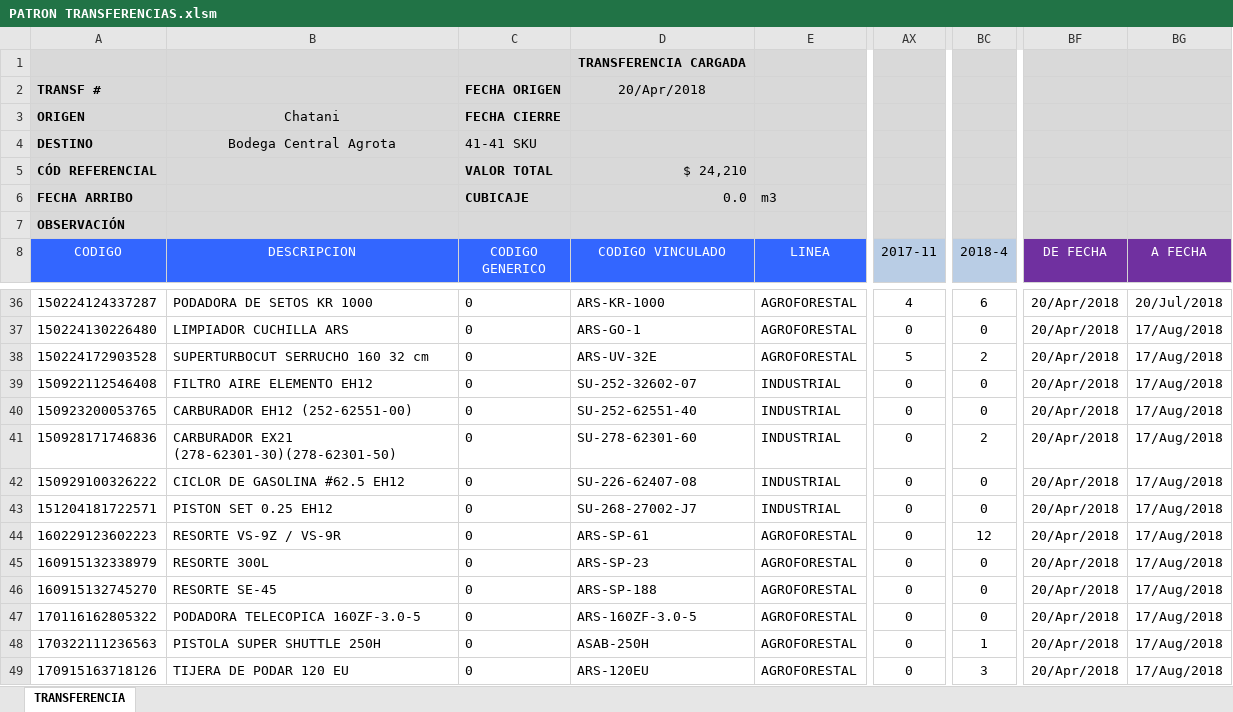
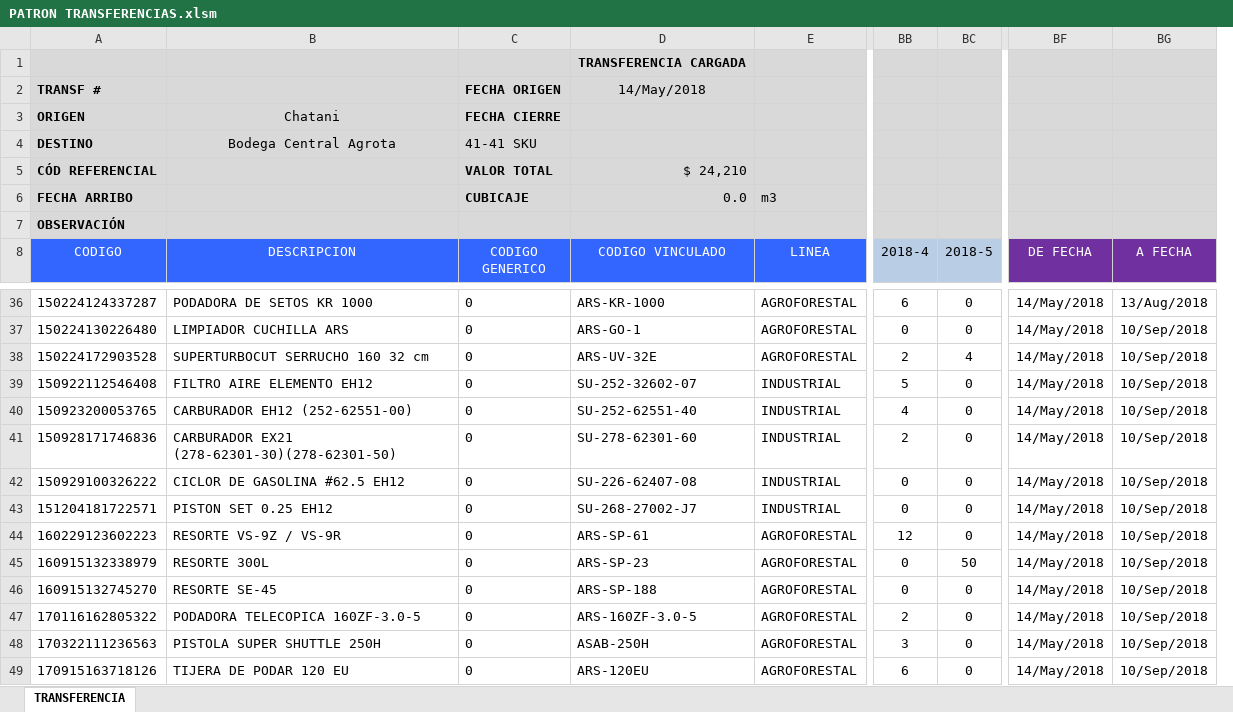
Before and after one commit to csemanate/ramcas, an Excel workbook: CONTROL DE BUFFERS/TRANSFERENCIAS/PATRON TRANSFERENCIAS.xlsm, sheet TRANSFERENCIA, drawn as a sheet; only a part is shown, gaps mark what is left out; values as stored, in another font and other column widths than the file's, no borders; charts and pictures and conditional formats and table styles not drawn; removed rows and columns are numbered as before the commit, all else as after; the diff covers the shown part only; the diff names each change by its address in the sheet, - before the commit and + after, or states it on an @@ line.

```diff
--- a/CONTROL DE BUFFERS/TRANSFERENCIAS/PATRON TRANSFERENCIAS.xlsm (sheet TRANSFERENCIA)
+++ b/CONTROL DE BUFFERS/TRANSFERENCIAS/PATRON TRANSFERENCIAS.xlsm (sheet TRANSFERENCIA)
-column AX (2017-11), rows 36-49: 4 | 0 | 5 | 0 | 0 | 0 | 0 | 0 | 0 | 0 | 0 | 0 | 0 | 0
+column BC (2018-5), rows 36-49: 0 | 0 | 4 | 0 | 0 | 0 | 0 | 0 | 0 | 50 | 0 | 0 | 0 | 0
-D2 (CODIGO VINCULADO): 20/Apr/2018
+D2 (CODIGO VINCULADO): 14/May/2018
-BF36:BF49 (DE FECHA): 20/Apr/2018
+BF36:BF49 (DE FECHA): 14/May/2018
-BG36 (A FECHA): 20/Jul/2018
+BG36 (A FECHA): 13/Aug/2018
-BG37:BG49 (A FECHA): 17/Aug/2018
+BG37:BG49 (A FECHA): 10/Sep/2018
-BB39 (2018-4): 0
+BB39 (2018-4): 5
-BB40 (2018-4): 0
+BB40 (2018-4): 4
-BB47 (2018-4): 0
+BB47 (2018-4): 2
-BB48 (2018-4): 1
+BB48 (2018-4): 3
-BB49 (2018-4): 3
+BB49 (2018-4): 6
```
Also changed, not shown: 62 edited cells elsewhere in this sheet, charts or pictures, CENTRAL CONTROL BUFFERS.xlsm, CONTROL DE BUFFERS/REPORTES/AUX TRANSFER.xlsm, 28 other files.
